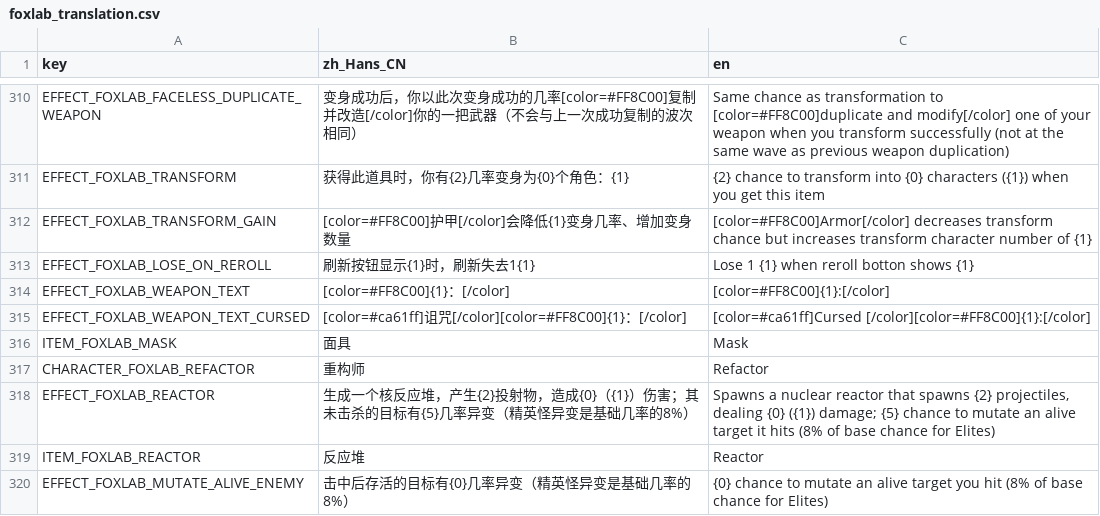
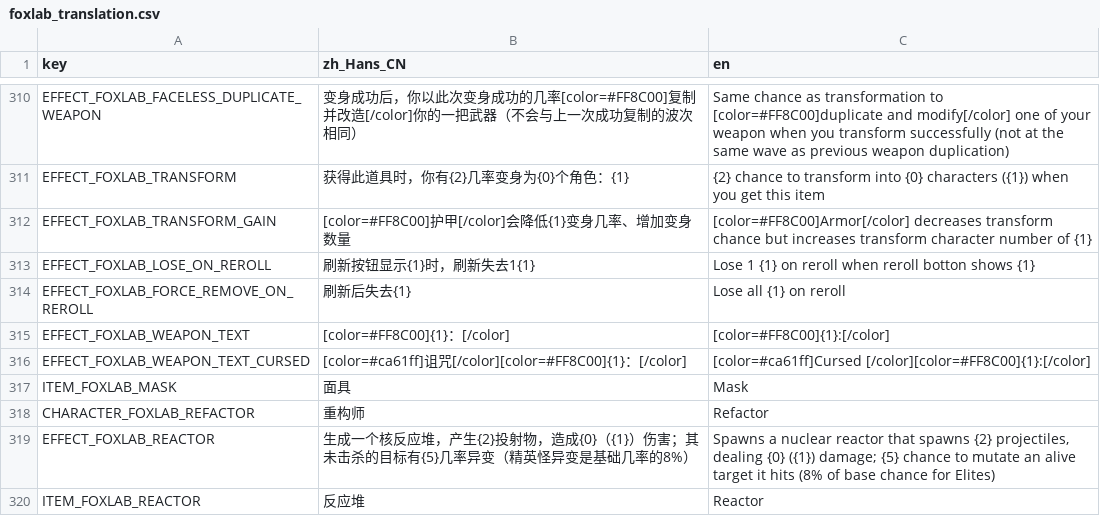
Before and after one commit to Qingyunruooyu/JonathanFox-Foxlab, a CSV file: translations/foxlab_translation.csv, drawn as a sheet; only a part is shown, gaps mark what is left out; the shorter side is filled out with more unchanged rows.

```diff
--- a/translations/foxlab_translation.csv
+++ b/translations/foxlab_translation.csv
@@ -322,3 +322,4 @@ EFFECT_FOXLAB_TRANSFORM,获得此道具时，你有{2}几率变身为{0}个角
 EFFECT_FOXLAB_TRANSFORM_GAIN,[color=#FF8C00]护甲[/color]会降低{1}变身几率、增加变身数量,[color=#FF8C00]Armor[/color] decreases transform chance but increases transform character number of {1}
-EFFECT_FOXLAB_LOSE_ON_REROLL,刷新按钮显示{1}时，刷新失去1{1},Lose 1 {1} when reroll botton shows {1}
+EFFECT_FOXLAB_LOSE_ON_REROLL,刷新按钮显示{1}时，刷新失去1{1},Lose 1 {1} on reroll when reroll botton shows {1}
+EFFECT_FOXLAB_FORCE_REMOVE_ON_REROLL,刷新后失去{1},Lose all {1} on reroll
 EFFECT_FOXLAB_WEAPON_TEXT,[color=#FF8C00]{1}：[/color],[color=#FF8C00]{1}:[/color]
```
Also changed, not shown: 19 other files.
